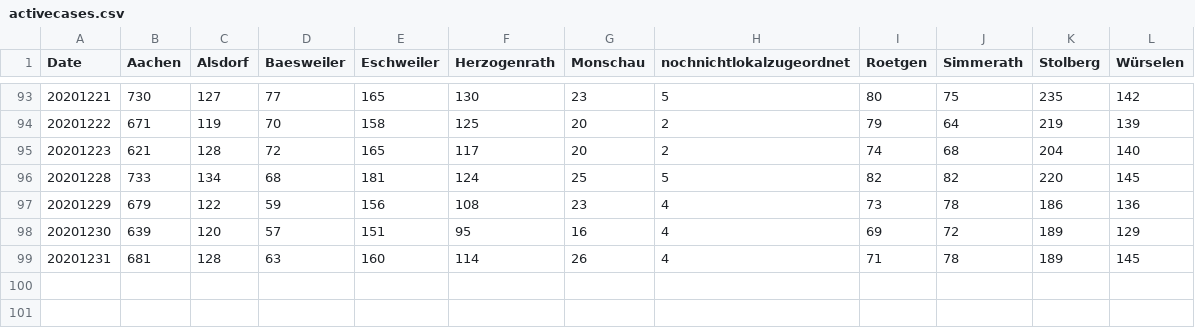
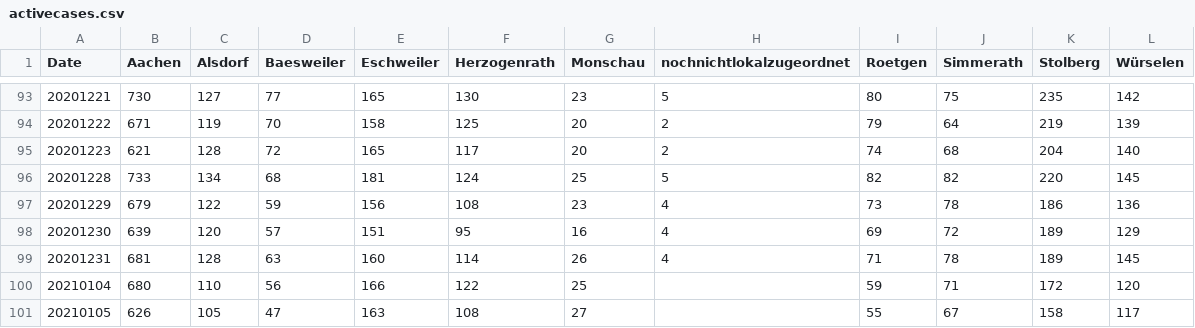
Before and after one commit to Baconwolf/AachenCoronaData, a CSV file: activecases.csv, drawn as a sheet; only a part is shown, gaps mark what is left out.

```diff
--- a/activecases.csv
+++ b/activecases.csv
@@ -99 +99,3 @@ Date,Aachen,Alsdorf,Baesweiler,Eschweiler,Herzogenrath,Monschau,nochnichtlokalzu
 20201231,681,128,63,160,114,26,4,71,78,189,145
+20210104,680,110,56,166,122,25,,59,71,172,120
+20210105,626,105,47,163,108,27,,55,67,158,117
```
Also changed, not shown: totalcases.csv, 3 other files.
